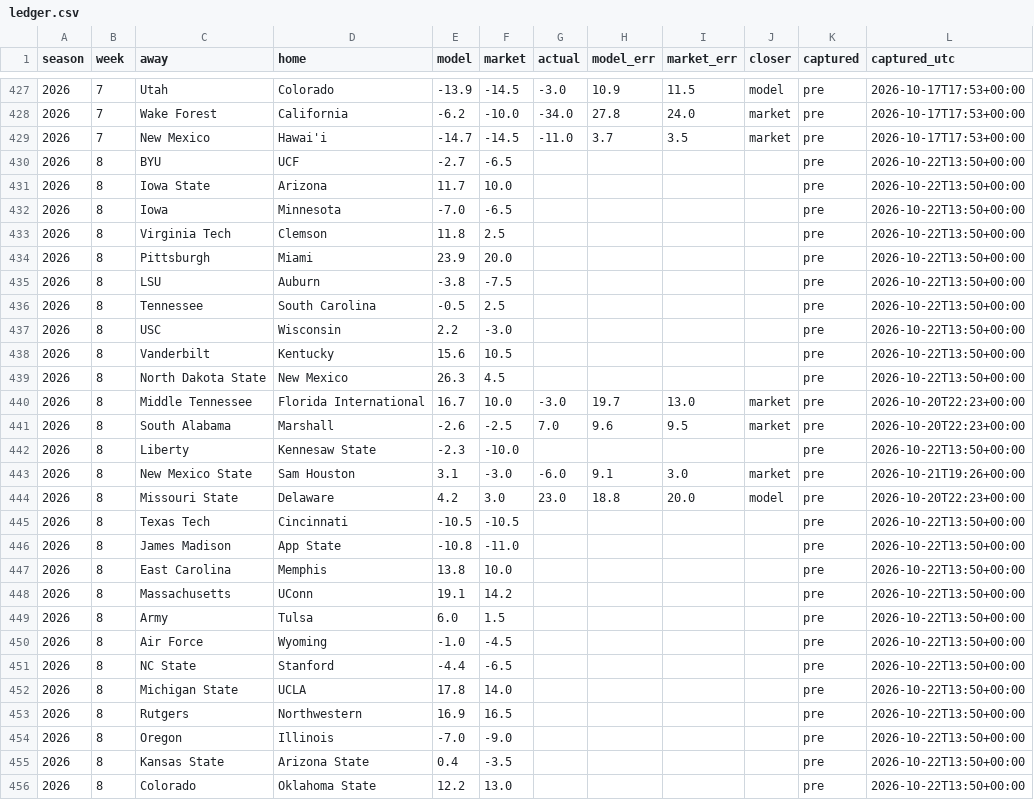
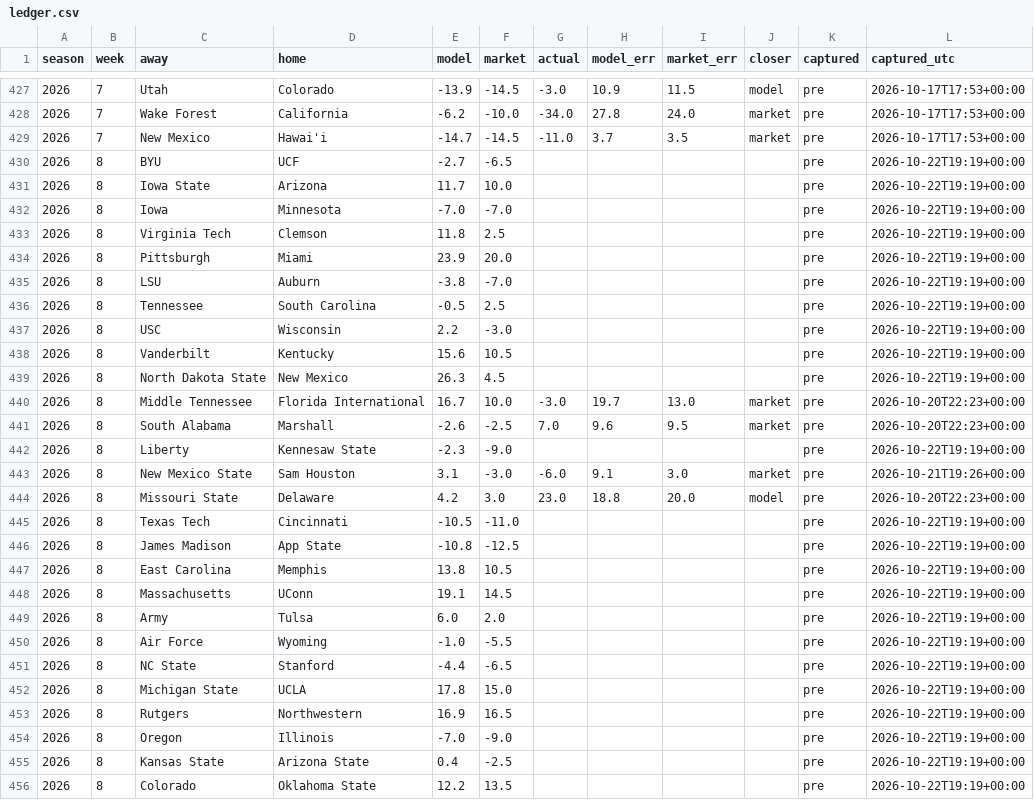
Before and after one commit to fourty2se7en/cfb-card, a CSV file: docs/ledger.csv, drawn as a sheet; only a part is shown, gaps mark what is left out; the diff covers the shown part only.

```diff
--- a/docs/ledger.csv
+++ b/docs/ledger.csv
@@ -429,28 +429,28 @@ season,week,away,home,model,market,actual,model_err,market_err,closer,captured,c
 2026,7,New Mexico,Hawai'i,-14.7,-14.5,-11.0,3.7,3.5,market,pre,2026-10-17T17:53+00:00
-2026,8,BYU,UCF,-2.7,-6.5,,,,,pre,2026-10-22T13:50+00:00
-2026,8,Iowa State,Arizona,11.7,10.0,,,,,pre,2026-10-22T13:50+00:00
-2026,8,Iowa,Minnesota,-7.0,-6.5,,,,,pre,2026-10-22T13:50+00:00
-2026,8,Virginia Tech,Clemson,11.8,2.5,,,,,pre,2026-10-22T13:50+00:00
-2026,8,Pittsburgh,Miami,23.9,20.0,,,,,pre,2026-10-22T13:50+00:00
-2026,8,LSU,Auburn,-3.8,-7.5,,,,,pre,2026-10-22T13:50+00:00
-2026,8,Tennessee,South Carolina,-0.5,2.5,,,,,pre,2026-10-22T13:50+00:00
-2026,8,USC,Wisconsin,2.2,-3.0,,,,,pre,2026-10-22T13:50+00:00
-2026,8,Vanderbilt,Kentucky,15.6,10.5,,,,,pre,2026-10-22T13:50+00:00
-2026,8,North Dakota State,New Mexico,26.3,4.5,,,,,pre,2026-10-22T13:50+00:00
+2026,8,BYU,UCF,-2.7,-6.5,,,,,pre,2026-10-22T19:19+00:00
+2026,8,Iowa State,Arizona,11.7,10.0,,,,,pre,2026-10-22T19:19+00:00
+2026,8,Iowa,Minnesota,-7.0,-7.0,,,,,pre,2026-10-22T19:19+00:00
+2026,8,Virginia Tech,Clemson,11.8,2.5,,,,,pre,2026-10-22T19:19+00:00
+2026,8,Pittsburgh,Miami,23.9,20.0,,,,,pre,2026-10-22T19:19+00:00
+2026,8,LSU,Auburn,-3.8,-7.0,,,,,pre,2026-10-22T19:19+00:00
+2026,8,Tennessee,South Carolina,-0.5,2.5,,,,,pre,2026-10-22T19:19+00:00
+2026,8,USC,Wisconsin,2.2,-3.0,,,,,pre,2026-10-22T19:19+00:00
+2026,8,Vanderbilt,Kentucky,15.6,10.5,,,,,pre,2026-10-22T19:19+00:00
+2026,8,North Dakota State,New Mexico,26.3,4.5,,,,,pre,2026-10-22T19:19+00:00
 2026,8,Middle Tennessee,Florida International,16.7,10.0,-3.0,19.7,13.0,market,pre,2026-10-20T22:23+00:00
 2026,8,South Alabama,Marshall,-2.6,-2.5,7.0,9.6,9.5,market,pre,2026-10-20T22:23+00:00
-2026,8,Liberty,Kennesaw State,-2.3,-10.0,,,,,pre,2026-10-22T13:50+00:00
+2026,8,Liberty,Kennesaw State,-2.3,-9.0,,,,,pre,2026-10-22T19:19+00:00
 2026,8,New Mexico State,Sam Houston,3.1,-3.0,-6.0,9.1,3.0,market,pre,2026-10-21T19:26+00:00
 2026,8,Missouri State,Delaware,4.2,3.0,23.0,18.8,20.0,model,pre,2026-10-20T22:23+00:00
-2026,8,Texas Tech,Cincinnati,-10.5,-10.5,,,,,pre,2026-10-22T13:50+00:00
-2026,8,James Madison,App State,-10.8,-11.0,,,,,pre,2026-10-22T13:50+00:00
-2026,8,East Carolina,Memphis,13.8,10.0,,,,,pre,2026-10-22T13:50+00:00
-2026,8,Massachusetts,UConn,19.1,14.2,,,,,pre,2026-10-22T13:50+00:00
-2026,8,Army,Tulsa,6.0,1.5,,,,,pre,2026-10-22T13:50+00:00
-2026,8,Air Force,Wyoming,-1.0,-4.5,,,,,pre,2026-10-22T13:50+00:00
-2026,8,NC State,Stanford,-4.4,-6.5,,,,,pre,2026-10-22T13:50+00:00
-2026,8,Michigan State,UCLA,17.8,14.0,,,,,pre,2026-10-22T13:50+00:00
-2026,8,Rutgers,Northwestern,16.9,16.5,,,,,pre,2026-10-22T13:50+00:00
-2026,8,Oregon,Illinois,-7.0,-9.0,,,,,pre,2026-10-22T13:50+00:00
-2026,8,Kansas State,Arizona State,0.4,-3.5,,,,,pre,2026-10-22T13:50+00:00
-2026,8,Colorado,Oklahoma State,12.2,13.0,,,,,pre,2026-10-22T13:50+00:00
+2026,8,Texas Tech,Cincinnati,-10.5,-11.0,,,,,pre,2026-10-22T19:19+00:00
+2026,8,James Madison,App State,-10.8,-12.5,,,,,pre,2026-10-22T19:19+00:00
+2026,8,East Carolina,Memphis,13.8,10.5,,,,,pre,2026-10-22T19:19+00:00
+2026,8,Massachusetts,UConn,19.1,14.5,,,,,pre,2026-10-22T19:19+00:00
+2026,8,Army,Tulsa,6.0,2.0,,,,,pre,2026-10-22T19:19+00:00
+2026,8,Air Force,Wyoming,-1.0,-5.5,,,,,pre,2026-10-22T19:19+00:00
+2026,8,NC State,Stanford,-4.4,-6.5,,,,,pre,2026-10-22T19:19+00:00
+2026,8,Michigan State,UCLA,17.8,15.0,,,,,pre,2026-10-22T19:19+00:00
+2026,8,Rutgers,Northwestern,16.9,16.5,,,,,pre,2026-10-22T19:19+00:00
+2026,8,Oregon,Illinois,-7.0,-9.0,,,,,pre,2026-10-22T19:19+00:00
+2026,8,Kansas State,Arizona State,0.4,-2.5,,,,,pre,2026-10-22T19:19+00:00
+2026,8,Colorado,Oklahoma State,12.2,13.5,,,,,pre,2026-10-22T19:19+00:00
```
Also changed, not shown: 3 added rows and 92 edited cells elsewhere in this file, docs/line_watch.csv, docs/picks.csv, 9 other files.
